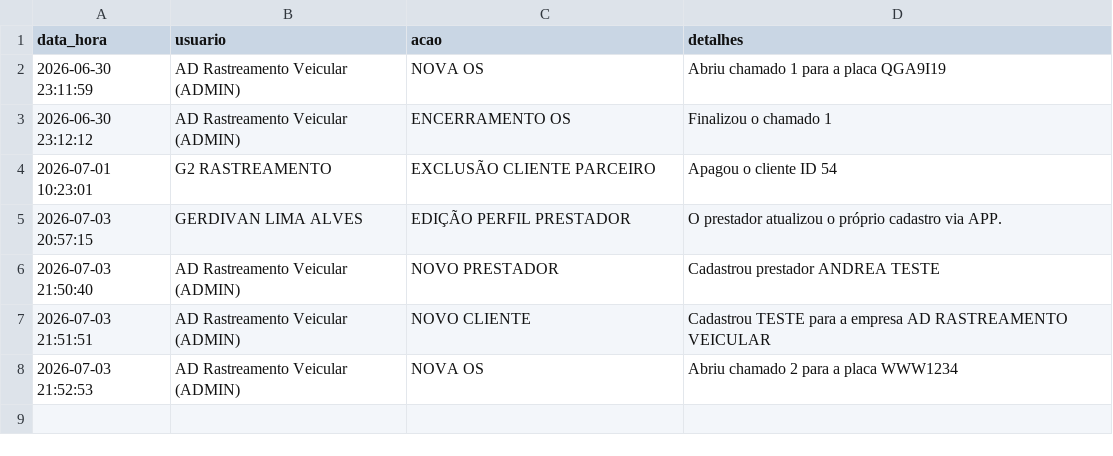
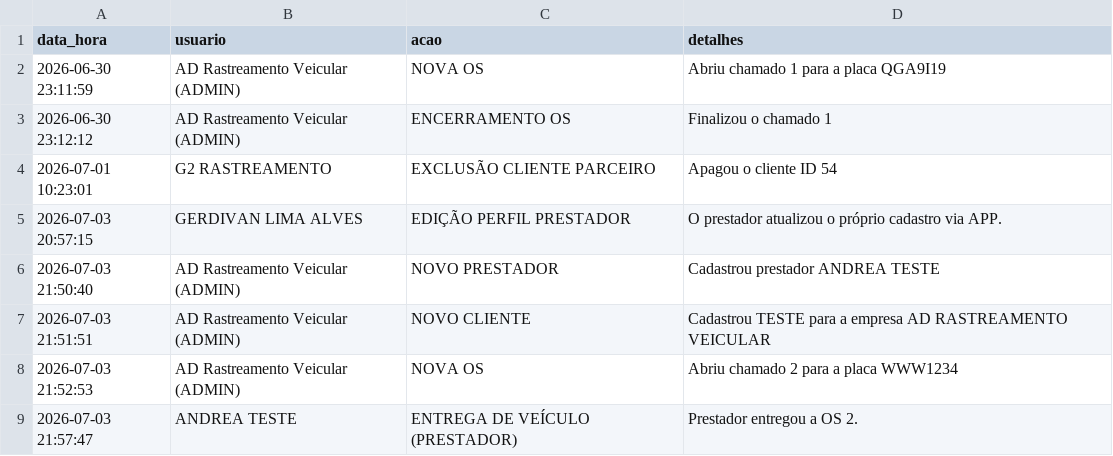
Before and after one commit to adrastreamentos/ad-central, a CSV file: AD_Assistencia/banco_logs.csv, drawn as a sheet; the diff names each change by its address in the sheet, - before the commit and + after, or states it on an @@ line.

Commit message:
🔥 Auto-salvamento: AD_Assistencia/banco_logs.csv

```diff
--- a/AD_Assistencia/banco_logs.csv
+++ b/AD_Assistencia/banco_logs.csv
+row 9: 2026-07-03 21:57:47 | ANDREA TESTE | ENTREGA DE VEÍCULO (PRESTADOR) | Prestador entregou a OS 2.
```
